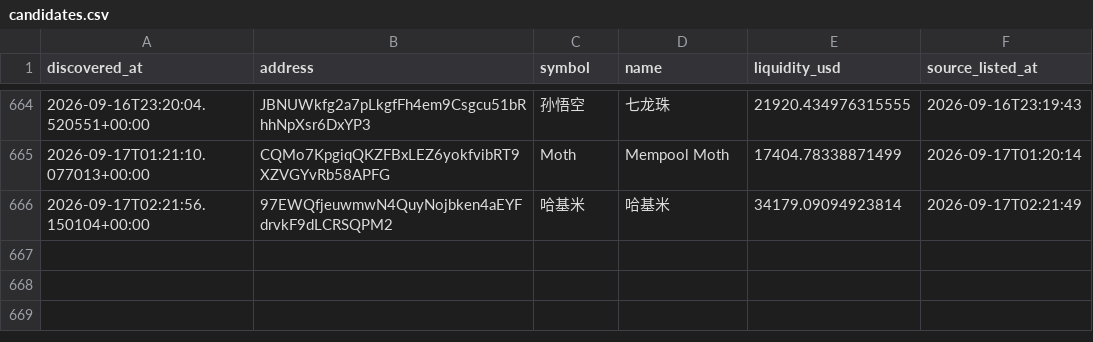
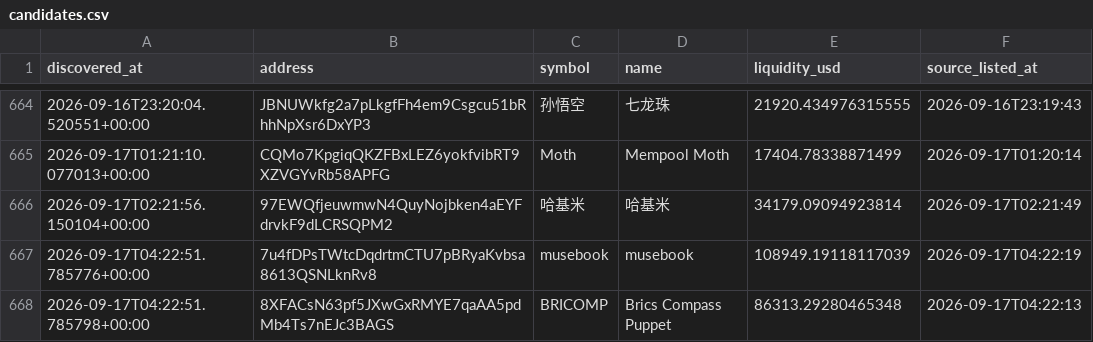
Before and after one commit to abdulrazakusman1029-ux/Nova, a CSV file: data/candidates.csv, drawn as a sheet; only a part is shown, gaps mark what is left out; the diff names each change by its address in the sheet, - before the commit and + after, or states it on an @@ line.

```diff
--- a/data/candidates.csv
+++ b/data/candidates.csv
+row 667: 2026-09-17T04:22:51.785776+00:00 | 7u4fDPsTWtcDqdrtmCTU7pBRyaKvbsa8613QSNLknRv8 | musebook | musebook | 108949.19118117039 | 2026-09-17T04:22:19
+row 668: 2026-09-17T04:22:51.785798+00:00 | 8XFACsN63pf5JXwGxRMYE7qaAA5pdMb4Ts7nEJc3BAGS | BRICOMP | Brics Compass Puppet | 86313.29280465348 | 2026-09-17T04:22:13
```
Also changed, not shown: 2 other files.
